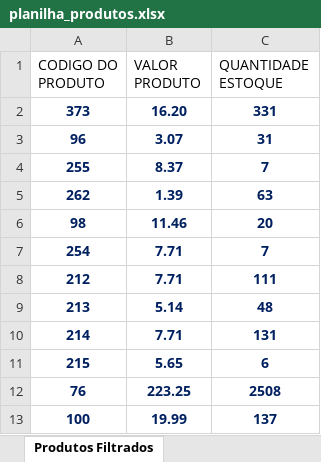
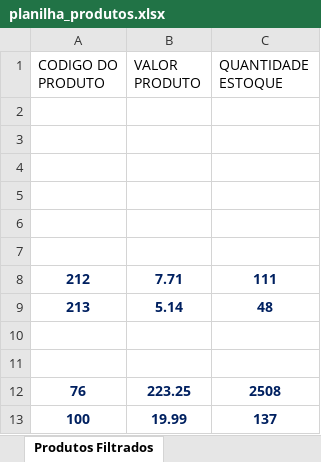
Before and after one commit to felipinx7/automy-canhoto, an Excel workbook: planilha_produtos.xlsx, sheet Produtos Filtrados, drawn as a sheet; values as stored, in another font and other column widths than the file's, no borders; table styles not drawn; the diff names each change by its address in the sheet, - before the commit and + after, or states it on an @@ line.

```diff
--- a/planilha_produtos.xlsx (sheet Produtos Filtrados)
+++ b/planilha_produtos.xlsx (sheet Produtos Filtrados)
-row 2: 373 | 16.20 | 331
+row 2: (empty)
-row 3: 96 | 3.07 | 31
+row 3: (empty)
-row 4: 255 | 8.37 | 7
+row 4: (empty)
-row 5: 262 | 1.39 | 63
+row 5: (empty)
-row 6: 98 | 11.46 | 20
+row 6: (empty)
-row 7: 254 | 7.71 | 7
+row 7: (empty)
-row 10: 214 | 7.71 | 131
+row 10: (empty)
-row 11: 215 | 5.65 | 6
+row 11: (empty)
```
Also changed, not shown: planilha_canhotos.xlsx, 1 other file.
